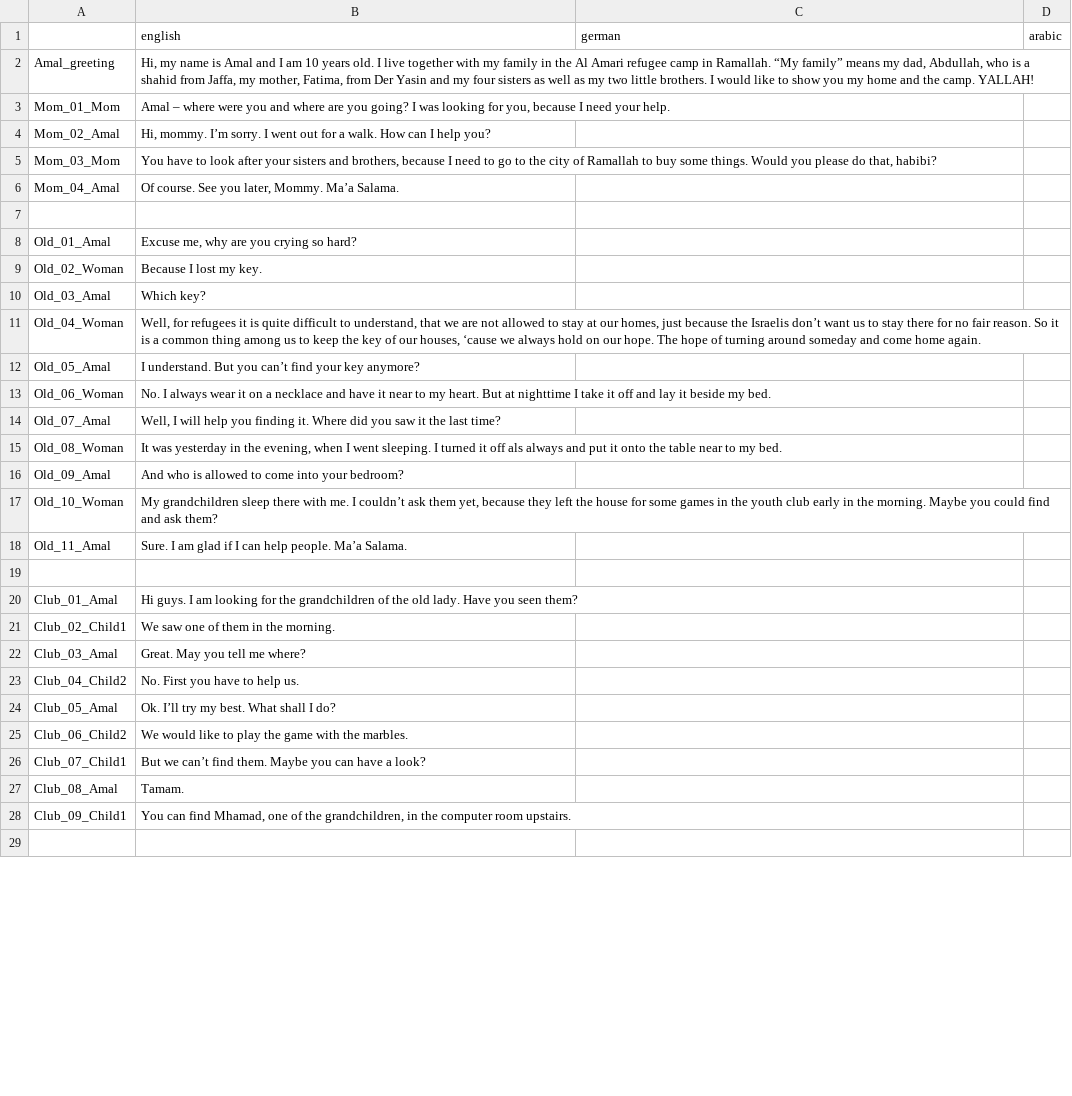
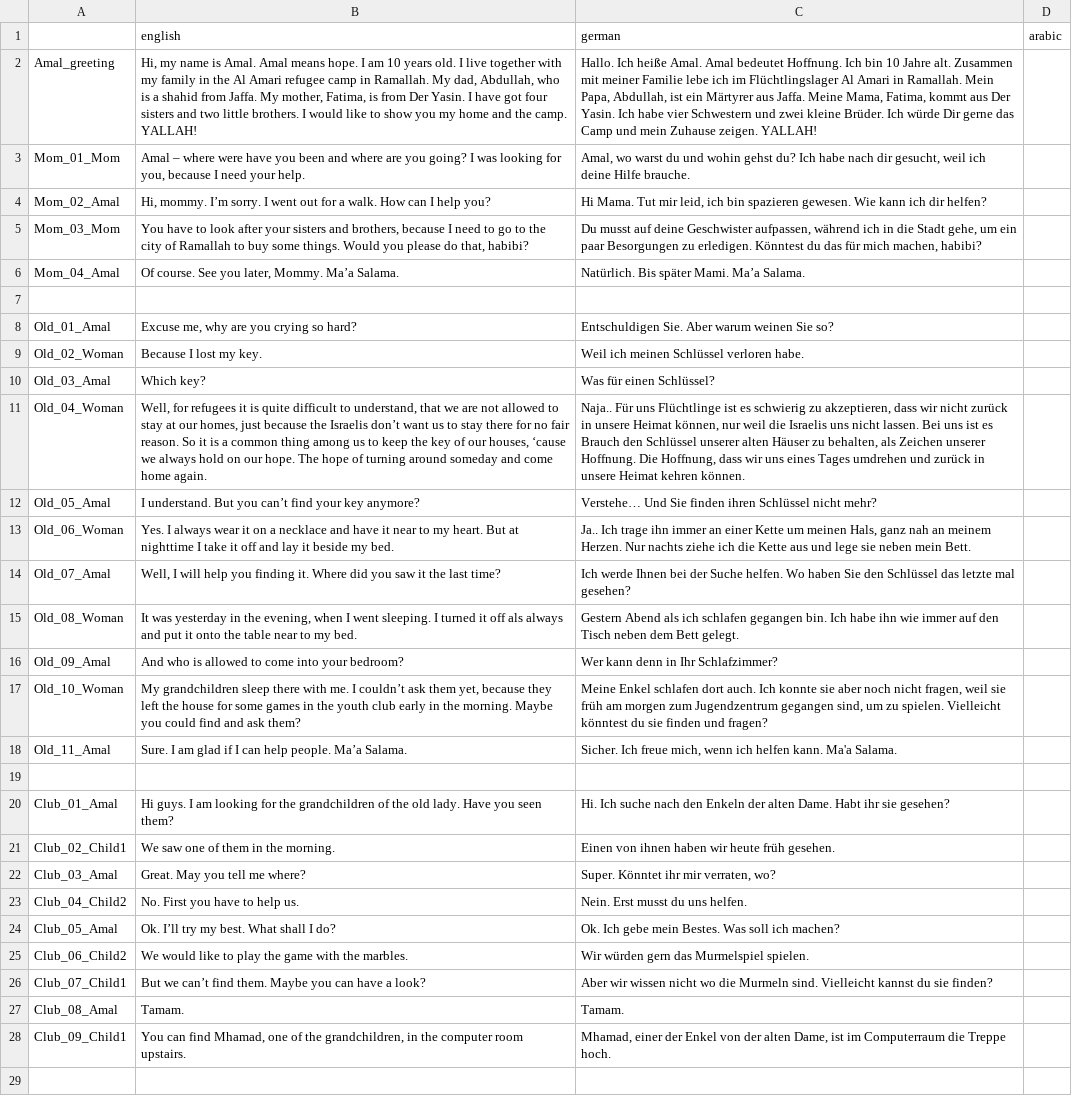
Before and after one commit to MartiniMoe/Amal, a CSV file: translations/translations.csv, drawn as a sheet; only a part is shown; the diff covers the shown part only; the diff names each change by its address in the sheet, - before the commit and + after, or states it on an @@ line.

Commit message:
Add German Translation in translations.csv

```diff
--- a/translations/translations.csv
+++ b/translations/translations.csv
-B2 (english): …name is Amal and I am 10 years old. I live together with my family in the Al Amari refugee camp in Ramallah. “My family” means my dad, Abdullah, who is a shahid from Jaffa, my mother, Fatima, from Der Yasin and my four sisters as well as my two little…
+B2 (english): …name is Amal. Amal means hope. I am 10 years old. I live together with my family in the Al Amari refugee camp in Ramallah. My dad, Abdullah, who is a shahid from Jaffa. My mother, Fatima, is from Der Yasin. I have got four sisters and two little…
-C2 (german): (empty)
+C2 (german): Hallo. Ich heiße Amal. Amal bedeutet Hoffnung. Ich bin 10 Jahre alt. Zusammen mit meiner Familie lebe ich im Flüchtlingslager Al Amari in Ramallah. Mein Papa, Abdullah, ist ein Märtyrer aus Jaffa. Meine Mama, Fatima, kommt aus Der Yasin. Ich habe vier Schwestern und zwei kleine Brüder. Ich würde Dir gerne das Camp und mein Zuhause zeigen. YALLAH!
-B3 (english): …where were you and where…
+B3 (english): …where were have you been and where…
-C3 (german): (empty)
+C3 (german): Amal, wo warst du und wohin gehst du? Ich habe nach dir gesucht, weil ich deine Hilfe brauche.
-C4 (german): (empty)
+C4 (german): Hi Mama. Tut mir leid, ich bin spazieren gewesen. Wie kann ich dir helfen?
-C5 (german): (empty)
+C5 (german): Du musst auf deine Geschwister aufpassen, während ich in die Stadt gehe, um ein paar Besorgungen zu erledigen. Könntest du das für mich machen, habibi?
-C6 (german): (empty)
+C6 (german): Natürlich. Bis später Mami. Ma’a Salama.
-C8 (german): (empty)
+C8 (german): Entschuldigen Sie. Aber warum weinen Sie so?
-C9 (german): (empty)
+C9 (german): Weil ich meinen Schlüssel verloren habe.
-C10 (german): (empty)
+C10 (german): Was für einen Schlüssel?
-C11 (german): (empty)
+C11 (german): Naja.. Für uns Flüchtlinge ist es schwierig zu akzeptieren, dass wir nicht zurück in unsere Heimat können, nur weil die Israelis uns nicht lassen. Bei uns ist es Brauch den Schlüssel unserer alten Häuser zu behalten, als Zeichen unserer Hoffnung. Die Hoffnung, dass wir uns eines Tages umdrehen und zurück in unsere Heimat kehren können.
-C12 (german): (empty)
+C12 (german): Verstehe… Und Sie finden ihren Schlüssel nicht mehr?
-B13 (english): No. I always…
+B13 (english): Yes. I always…
-C13 (german): (empty)
+C13 (german): Ja.. Ich trage ihn immer an einer Kette um meinen Hals, ganz nah an meinem Herzen. Nur nachts ziehe ich die Kette aus und lege sie neben mein Bett.
-C14 (german): (empty)
+C14 (german): Ich werde Ihnen bei der Suche helfen. Wo haben Sie den Schlüssel das letzte mal gesehen?
-C15 (german): (empty)
+C15 (german): Gestern Abend als ich schlafen gegangen bin. Ich habe ihn wie immer auf den Tisch neben dem Bett gelegt.
-C16 (german): (empty)
+C16 (german): Wer kann denn in Ihr Schlafzimmer?
-C17 (german): (empty)
+C17 (german): Meine Enkel schlafen dort auch. Ich konnte sie aber noch nicht fragen, weil sie früh am morgen zum Jugendzentrum gegangen sind, um zu spielen. Vielleicht könntest du sie finden und fragen?
-C18 (german): (empty)
+C18 (german): Sicher. Ich freue mich, wenn ich helfen kann. Ma'a Salama.
-C20 (german): (empty)
+C20 (german): Hi. Ich suche nach den Enkeln der alten Dame. Habt ihr sie gesehen?
-C21 (german): (empty)
+C21 (german): Einen von ihnen haben wir heute früh gesehen.
-C22 (german): (empty)
+C22 (german): Super. Könntet ihr mir verraten, wo?
-C23 (german): (empty)
+C23 (german): Nein. Erst musst du uns helfen.
-C24 (german): (empty)
+C24 (german): Ok. Ich gebe mein Bestes. Was soll ich machen?
-C25 (german): (empty)
+C25 (german): Wir würden gern das Murmelspiel spielen.
-C26 (german): (empty)
+C26 (german): Aber wir wissen nicht wo die Murmeln sind. Vielleicht kannst du sie finden?
-C27 (german): (empty)
+C27 (german): Tamam.
-C28 (german): (empty)
+C28 (german): Mhamad, einer der Enkel von der alten Dame, ist im Computerraum die Treppe hoch.
```
Also changed, not shown: 13 edited cells elsewhere in this file.
